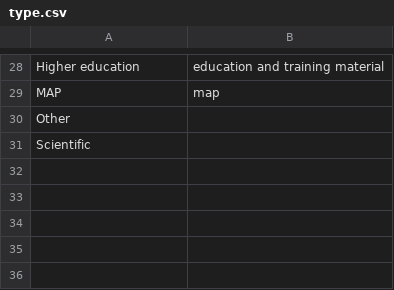
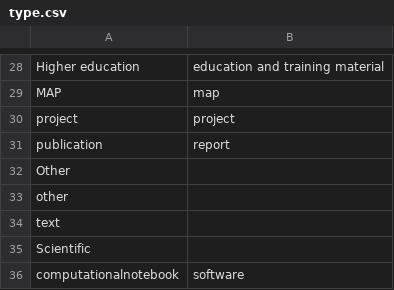
Before and after one commit to soilwise-he/metadata-augmentation, a CSV file: element-matcher/mapping/type.csv, drawn as a sheet; only a part is shown, gaps mark what is left out; the diff names each change by its address in the sheet, - before the commit and + after, or states it on an @@ line.

Commit message:
element matcher type test

```diff
--- a/element-matcher/mapping/type.csv
+++ b/element-matcher/mapping/type.csv
+row 30: project | project
+row 31: publication | report
+row 33: other
+row 34: text
+row 36: computationalnotebook | software
```
Also changed, not shown: 1 other file.
